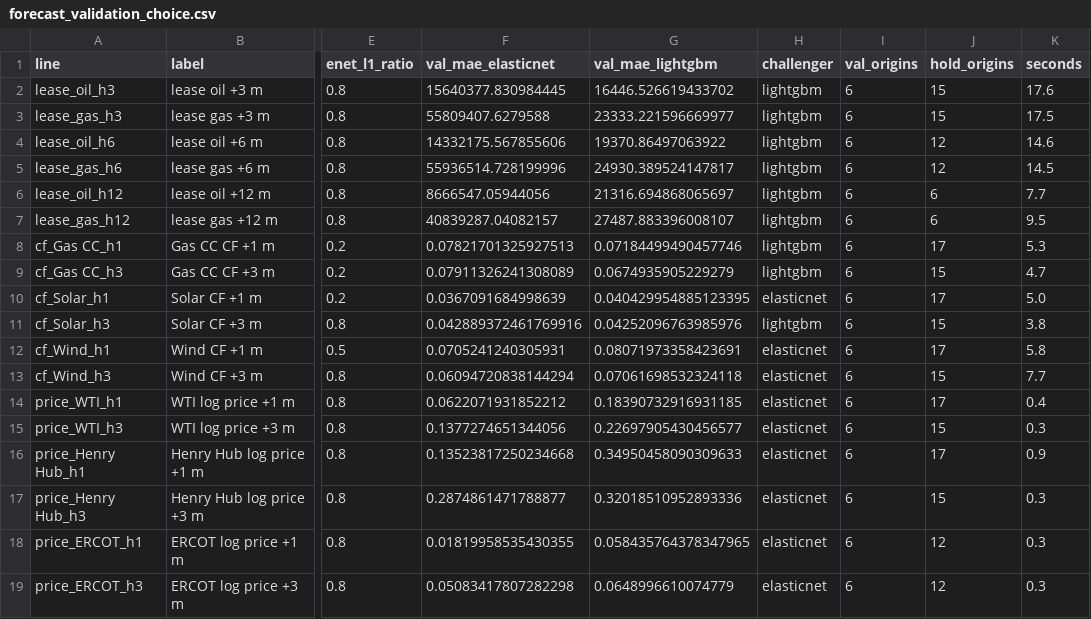
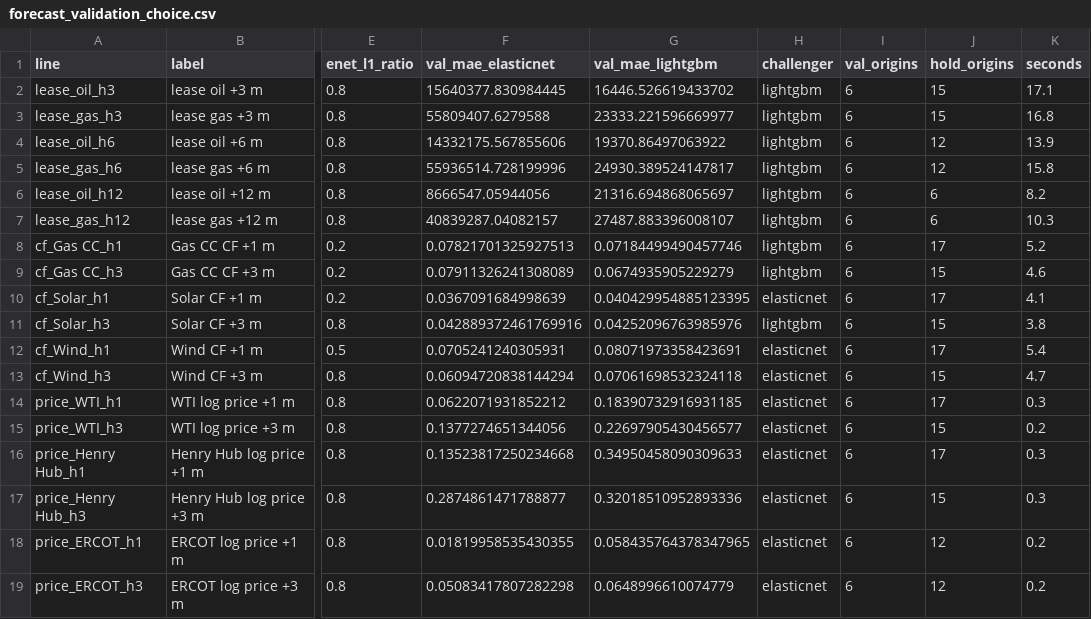
Before and after one commit to alanmossinger/Capstone, a CSV file: results/forecast_validation_choice.csv, drawn as a sheet; only a part is shown, gaps mark what is left out; the diff names each change by its address in the sheet, - before the commit and + after, or states it on an @@ line.

Commit message:
F27: the x-label fits; decision 68 (the upstream cost grid confirmed; results and impact shown to everyone in the dashboard)

```diff
--- a/results/forecast_validation_choice.csv
+++ b/results/forecast_validation_choice.csv
-K2 (seconds): 17.6
+K2 (seconds): 17.1
-K3 (seconds): 17.5
+K3 (seconds): 16.8
-K4 (seconds): 14.6
+K4 (seconds): 13.9
-K5 (seconds): 14.5
+K5 (seconds): 15.8
-K6 (seconds): 7.7
+K6 (seconds): 8.2
-K7 (seconds): 9.5
+K7 (seconds): 10.3
-K8 (seconds): 5.3
+K8 (seconds): 5.2
-K9 (seconds): 4.7
+K9 (seconds): 4.6
-K10 (seconds): 5.0
+K10 (seconds): 4.1
-K12 (seconds): 5.8
+K12 (seconds): 5.4
-K13 (seconds): 7.7
+K13 (seconds): 4.7
-K14 (seconds): 0.4
+K14 (seconds): 0.3
-K15 (seconds): 0.3
+K15 (seconds): 0.2
-K16 (seconds): 0.9
+K16 (seconds): 0.3
-K18:K19 (seconds): 0.3
+K18:K19 (seconds): 0.2
```
Also changed, not shown: 4 other files.
